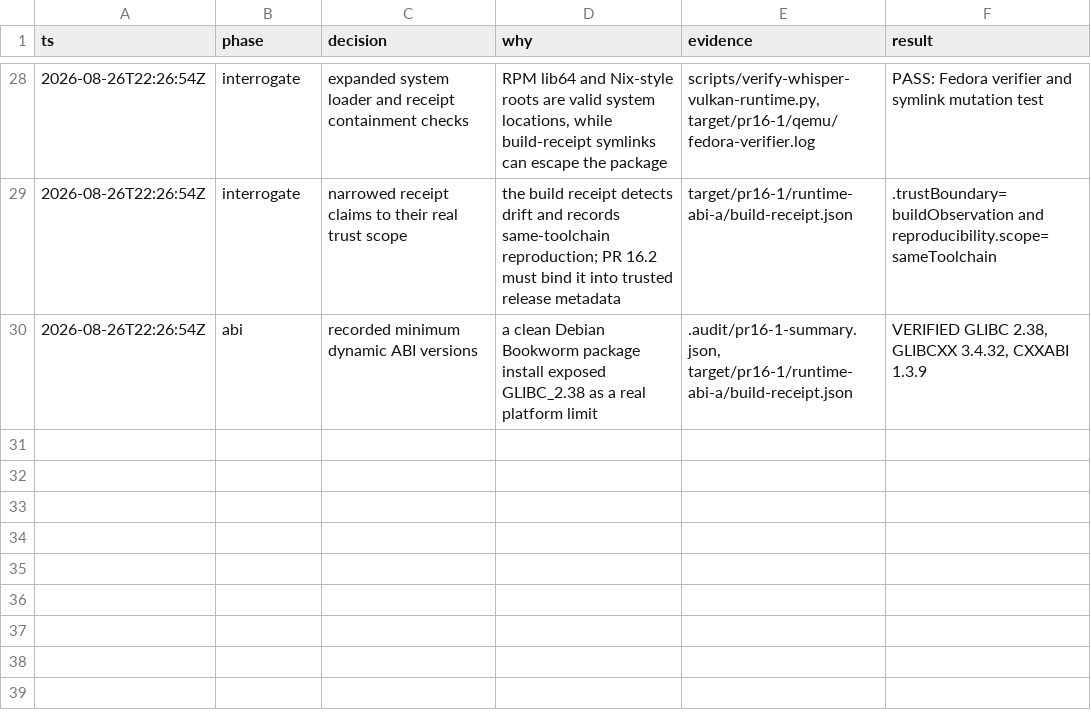
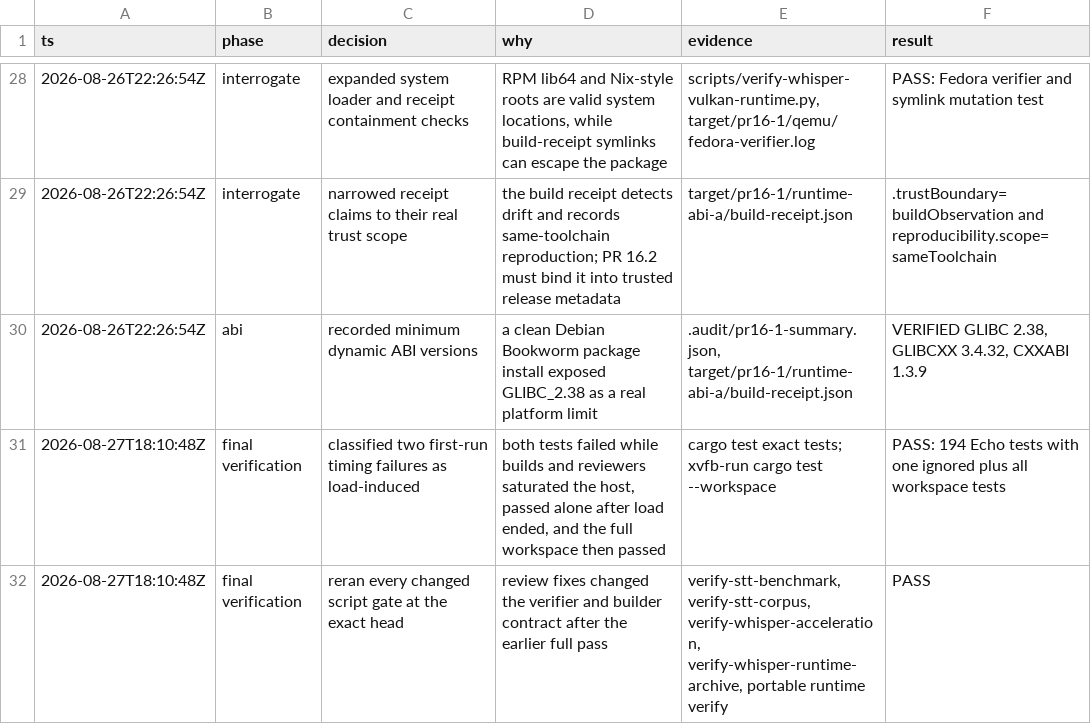
Before and after one commit to ddv1982/echo, a TSV file: .audit/pr16-1-owner.tsv, drawn as a sheet; only a part is shown, gaps mark what is left out.

Commit message:
test(whisper): close portable runtime gates

```diff
--- a/.audit/pr16-1-owner.tsv
+++ b/.audit/pr16-1-owner.tsv
@@ -30 +30,3 @@ ts	phase	decision	why	evidence	result
 2026-08-26T22:26:54Z	abi	recorded minimum dynamic ABI versions	a clean Debian Bookworm package install exposed GLIBC_2.38 as a real platform limit	.audit/pr16-1-summary.json, target/pr16-1/runtime-abi-a/build-receipt.json	VERIFIED GLIBC 2.38, GLIBCXX 3.4.32, CXXABI 1.3.9
+2026-08-27T18:10:48Z	final verification	classified two first-run timing failures as load-induced	both tests failed while builds and reviewers saturated the host, passed alone after load ended, and the full workspace then passed	cargo test exact tests; xvfb-run cargo test --workspace	PASS: 194 Echo tests with one ignored plus all workspace tests
+2026-08-27T18:10:48Z	final verification	reran every changed script gate at the exact head	review fixes changed the verifier and builder contract after the earlier full pass	verify-stt-benchmark, verify-stt-corpus, verify-whisper-acceleration, verify-whisper-runtime-archive, portable runtime verify	PASS
```
Also changed, not shown: .audit/whisper-accel-overhaul.tsv, 1 other file.
